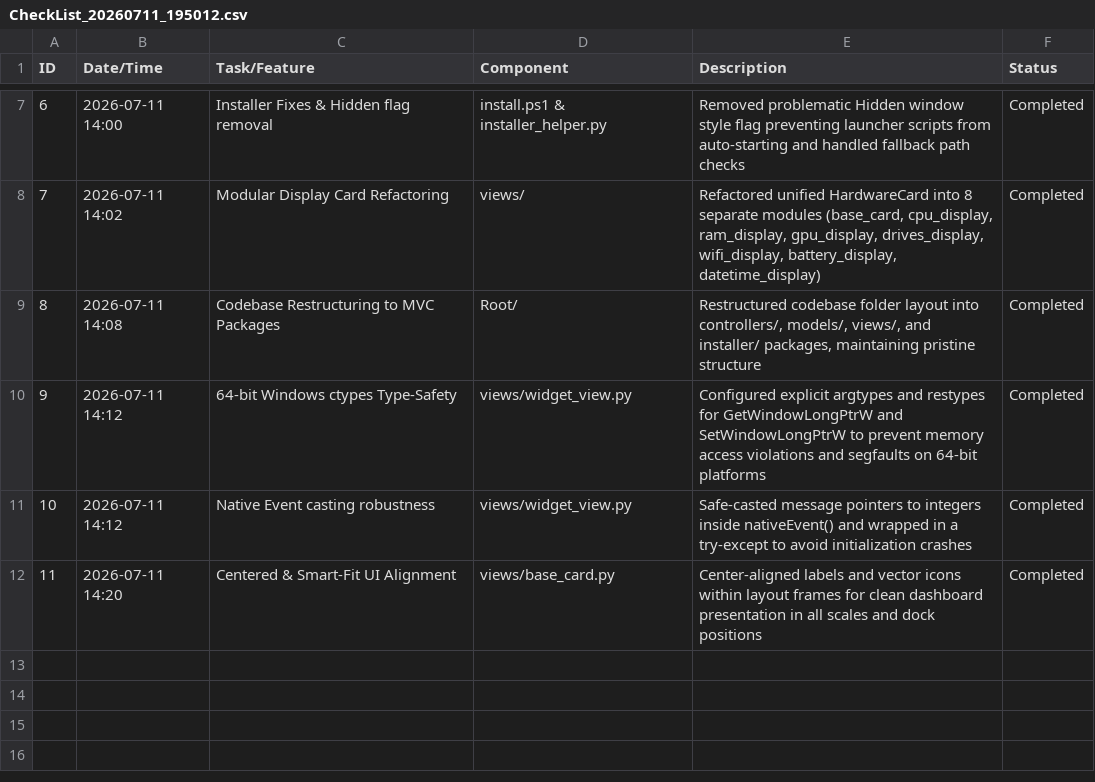
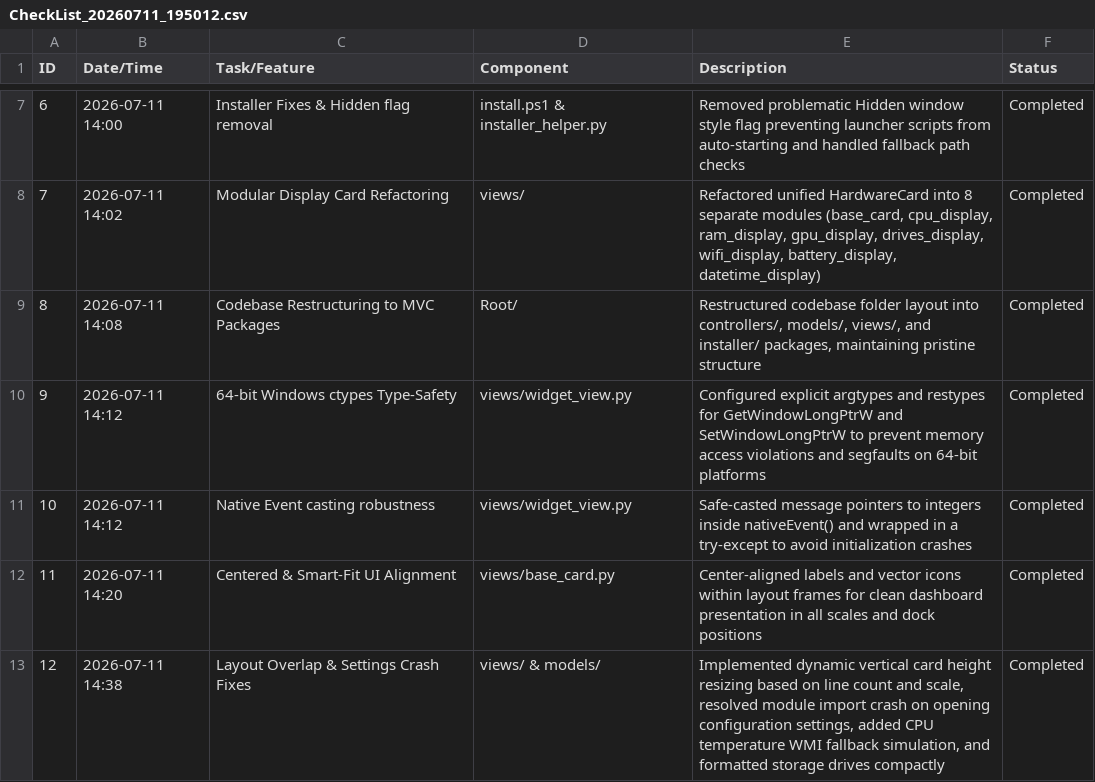
Before and after one commit to jDroid-X/Window-Widget, a CSV file: Windows Widget/CheckList_20260711_195012.csv, drawn as a sheet; only a part is shown, gaps mark what is left out.

Commit message:
Update OmniBar: Spectral themes, smart docking, 2-row desktop shortcut, auto-installer

```diff
--- a/Windows Widget/CheckList_20260711_195012.csv
+++ b/Windows Widget/CheckList_20260711_195012.csv
@@ -12 +12,2 @@ ID,Date/Time,Task/Feature,Component,Description,Status
 11,2026-07-11 14:20,Centered & Smart-Fit UI Alignment,views/base_card.py,"Center-aligned labels and vector icons within layout frames for clean dashboard presentation in all scales and dock positions",Completed
+12,2026-07-11 14:38,Layout Overlap & Settings Crash Fixes,views/ & models/,"Implemented dynamic vertical card height resizing based on line count and scale, resolved module import crash on opening configuration settings, added CPU temperature WMI fallback simulation, and formatted storage drives compactly",Completed
```
